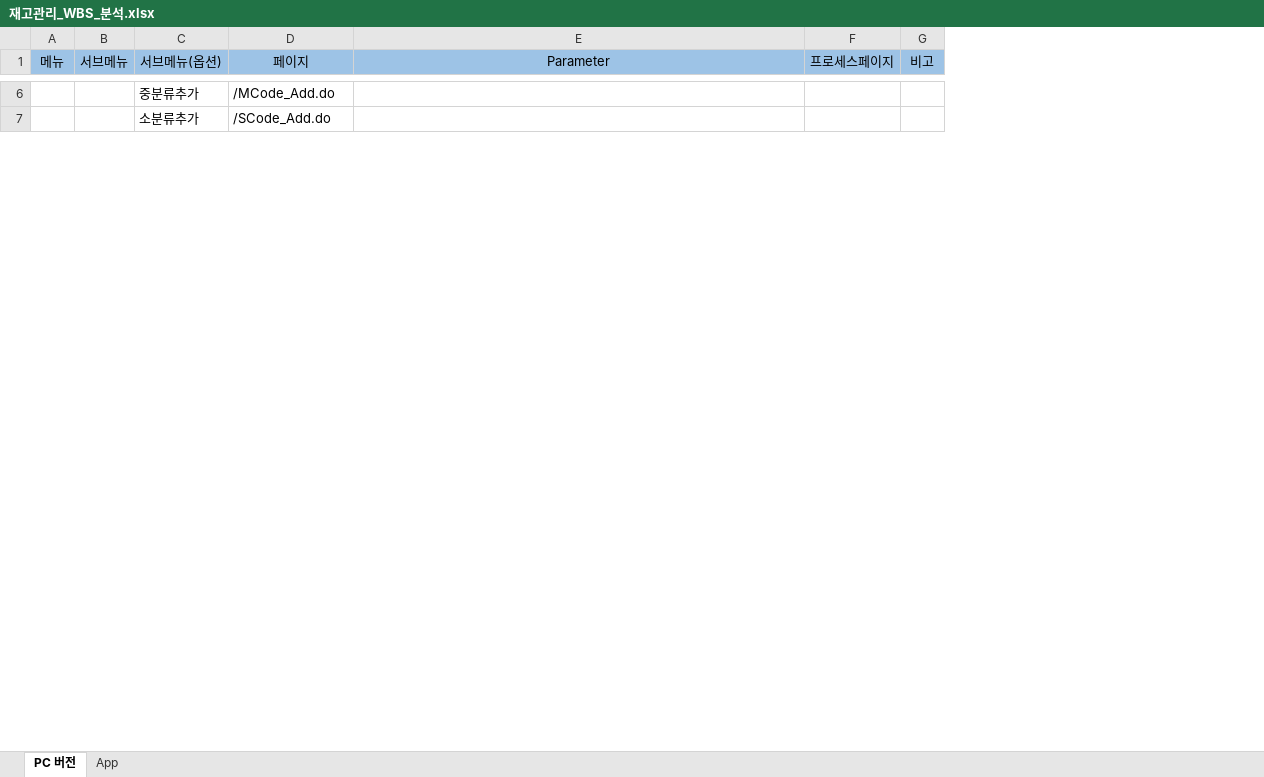
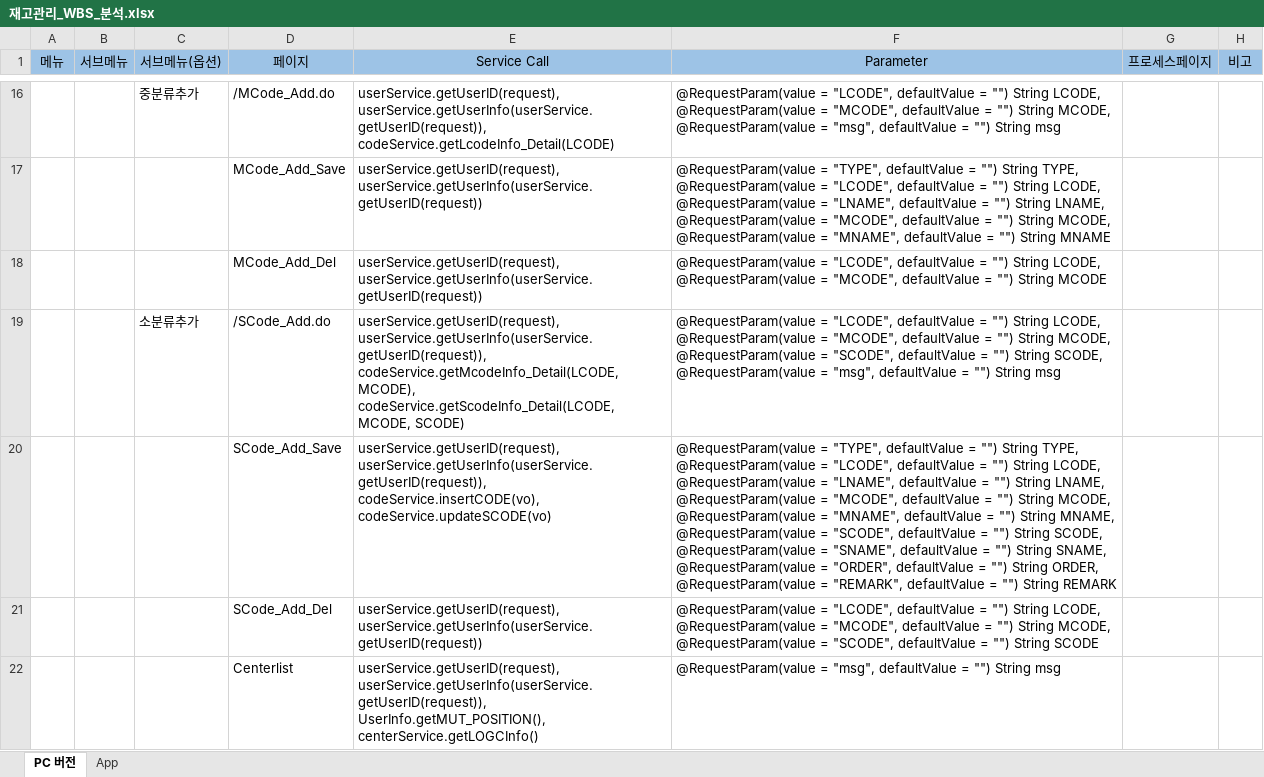
Before and after one commit to woochulpark/eujun_tong_project, an Excel workbook: 재고관리_WBS_분석.xlsx, sheet PC 버전, drawn as a sheet; only a part is shown, gaps mark what is left out; values as stored, in another font and other column widths than the file's, no borders; addresses are those after the commit; ↵ is a line break in a cell; the diff covers the shown part only; the diff names each change by its address in the sheet, - before the commit and + after, or states it on an @@ line.

```diff
--- a/재고관리_WBS_분석.xlsx (sheet PC 버전)
+++ b/재고관리_WBS_분석.xlsx (sheet PC 버전)
+column E (Service Call), row 16: userService.getUserID(request), userService.getUserInfo(userService.getUserID(request)), codeService.getLcodeInfo_Detail(LCODE); row 19: userService.getUserID(request), userService.getUserInfo(userService.getUserID(request)), codeService.getMcodeInfo_Detail(LCODE, MCODE), codeService.getScodeInfo_Detail(LCODE, MCODE, SCODE)
-F16 (Parameter): (empty)
+F16 (Parameter): @RequestParam(value = "LCODE", defaultValue = "") String LCODE, ↵ @RequestParam(value = "MCODE", defaultValue = "") String MCODE, ↵ @RequestParam(value = "msg", defaultValue = "") String msg
+row 17:  |  |  | MCode_Add_Save | userService.getUserID(request), userService.getUserInfo(userService.getUserID(request)) | @RequestParam(value = "TYPE", defaultValue = "") String TYPE, ↵ @RequestParam(value = "LCODE", defaultValue = "") String LCODE, ↵ @RequestParam(value = "LNAME", defaultValue = "") String LNAME, ↵ @RequestParam(value = "MCODE", defaultValue = "") String MCODE, ↵ @RequestParam(value = "MNAME", defaultValue = "") String MNAME
+row 18:  |  |  | MCode_Add_Del | userService.getUserID(request), userService.getUserInfo(userService.getUserID(request)) | @RequestParam(value = "LCODE", defaultValue = "") String LCODE, ↵ @RequestParam(value = "MCODE", defaultValue = "") String MCODE
-F19 (Parameter): (empty)
+F19 (Parameter): @RequestParam(value = "LCODE", defaultValue = "") String LCODE, ↵ @RequestParam(value = "MCODE", defaultValue = "") String MCODE, ↵ @RequestParam(value = "SCODE", defaultValue = "") String SCODE, ↵ @RequestParam(value = "msg", defaultValue = "") String msg
+row 20:  |  |  | SCode_Add_Save | userService.getUserID(request), userService.getUserInfo(userService.getUserID(request)), codeService.insertCODE(vo), codeService.updateSCODE(vo) | @RequestParam(value = "TYPE", defaultValue = "") String TYPE, ↵ @RequestParam(value = "LCODE", defaultValue = "") String LCODE, ↵ @RequestParam(value = "LNAME", defaultValue = "") String LNAME, ↵ @RequestParam(value = "MCODE", defaultValue = "") String MCODE, ↵ @RequestParam(value = "MNAME", defaultValue = "") String MNAME, ↵ @RequestParam(value = "SCODE", defaultValue = "") String SCODE, ↵ @RequestParam(value = "SNAME", defaultValue = "") String SNAME, ↵ @RequestParam(value = "ORDER", defaultValue = "") String ORDER, ↵ @RequestParam(value = "REMARK", defaultValue = "") String REMARK
+row 21:  |  |  | SCode_Add_Del | userService.getUserID(request), userService.getUserInfo(userService.getUserID(request)) | @RequestParam(value = "LCODE", defaultValue = "") String LCODE, ↵ @RequestParam(value = "MCODE", defaultValue = "") String MCODE, ↵ @RequestParam(value = "SCODE", defaultValue = "") String SCODE
+row 22:  |  |  | Centerlist | userService.getUserID(request), userService.getUserInfo(userService.getUserID(request)), UserInfo.getMUT_POSITION(), centerService.getLOGCInfo() | @RequestParam(value = "msg", defaultValue = "") String msg
```
Also changed, not shown: 119 added rows, 75 removed rows, 1 moved row, 36 edited cells and merged cells elsewhere in this sheet, 1 other file.
